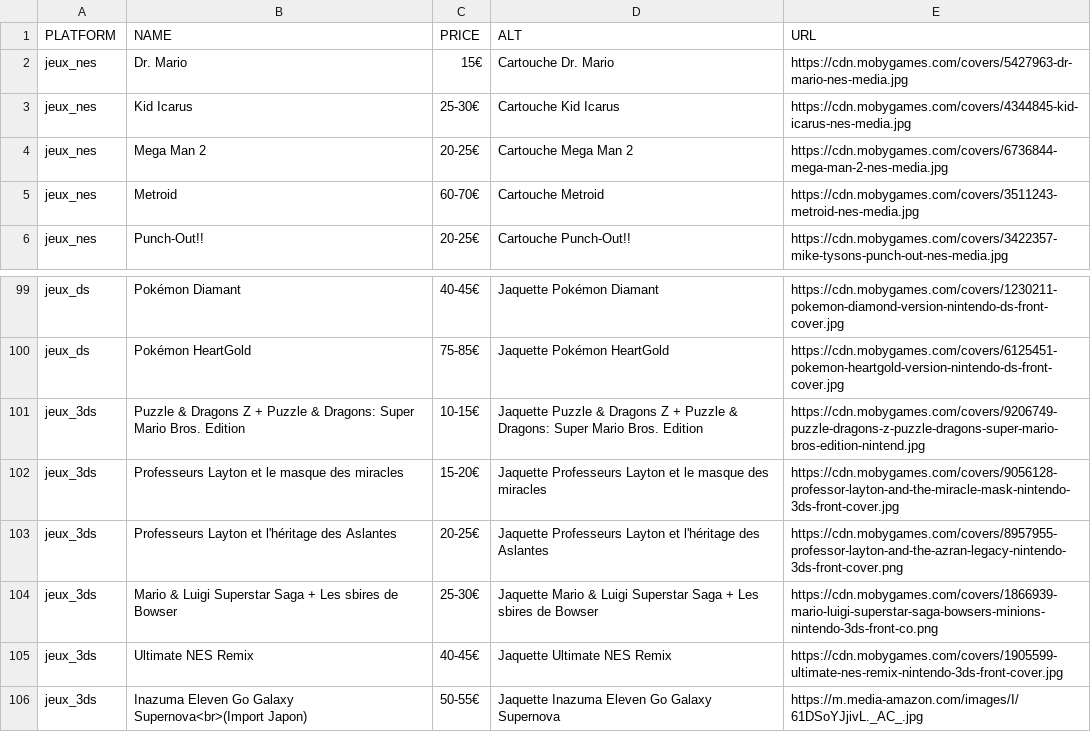
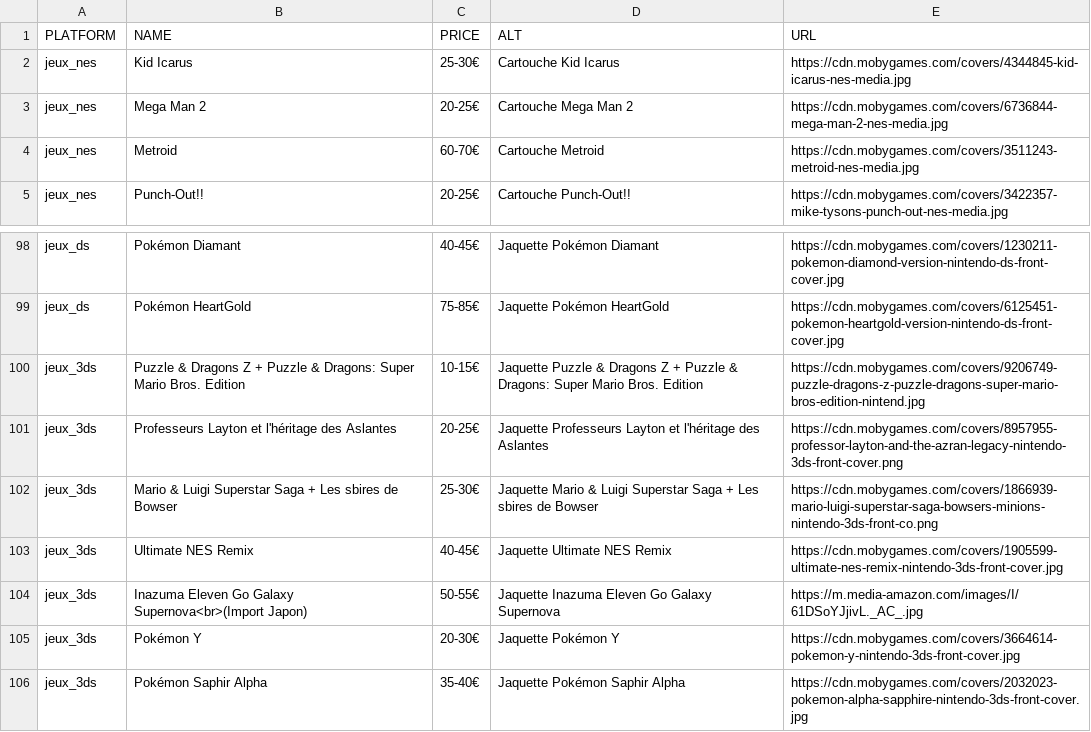
Before and after one commit to Matbaldi/Listes, a CSV file: assets/csv/items.csv, drawn as a sheet; only a part is shown, gaps mark what is left out; the shorter side is filled out with more unchanged rows.

Commit message:
Remove duplicate entry for Professeurs Layton
Removed a duplicate entry for 'Professeurs Layton et le masque des miracles' from the CSV file.

```diff
--- a/assets/csv/items.csv
+++ b/assets/csv/items.csv
@@ -1,3 +1,2 @@
 PLATFORM,NAME,PRICE,ALT,URL
-jeux_nes,Dr. Mario,15€,Cartouche Dr. Mario,https://cdn.mobygames.com/covers/5427963-dr-mario-nes-media.jpg
 jeux_nes,Kid Icarus,25-30€,Cartouche Kid Icarus,https://cdn.mobygames.com/covers/4344845-kid-icarus-nes-media.jpg
@@ -101,3 +100,2 @@ jeux_ds,Pokémon HeartGold,75-85€,Jaquette Pokémon HeartGold,https://cdn.moby
 jeux_3ds,Puzzle & Dragons Z + Puzzle & Dragons: Super Mario Bros. Edition,10-15€,Jaquette Puzzle & Dragons Z + Puzzle & Dragons: Super Mario Bros. Edition,https://cdn.mobygames.com/covers/9206749-puzzle-dragons-z-puzzle-dragons-super-mario-bros-edition-nintend.jpg
-jeux_3ds,Professeurs Layton et le masque des miracles,15-20€,Jaquette Professeurs Layton et le masque des miracles,https://cdn.mobygames.com/covers/9056128-professor-layton-and-the-miracle-mask-nintendo-3ds-front-cover.jpg
 jeux_3ds,Professeurs Layton et l'héritage des Aslantes,20-25€,Jaquette Professeurs Layton et l'héritage des Aslantes,https://cdn.mobygames.com/covers/8957955-professor-layton-and-the-azran-legacy-nintendo-3ds-front-cover.png
```
